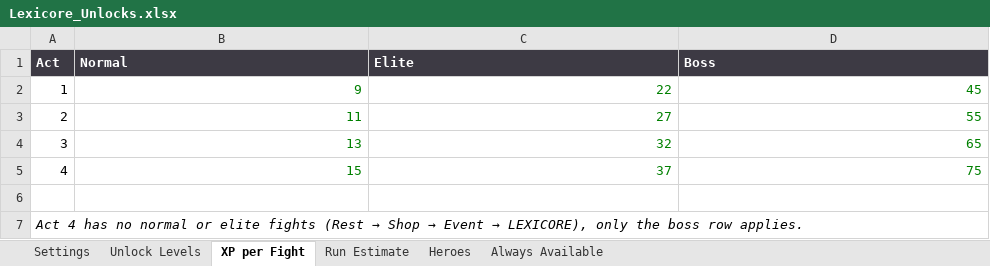
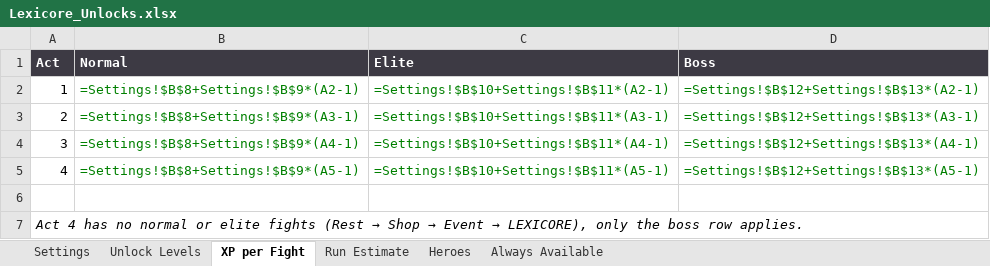
Before and after one commit to FeeVa2498/Lexicore, an Excel workbook: docs/Lexicore_Unlocks.xlsx, sheet XP per Fight, drawn as a sheet; values as stored, in another font and other column widths than the file's, no borders; formulas without a stored value are shown as written; the diff names each change by its address in the sheet, - before the commit and + after, or states it on an @@ line.

```diff
--- a/docs/Lexicore_Unlocks.xlsx (sheet XP per Fight)
+++ b/docs/Lexicore_Unlocks.xlsx (sheet XP per Fight)
-B2 (Normal): 9
+B2 (Normal): =Settings!$B$8+Settings!$B$9*(A2-1)
-C2 (Elite): 22
+C2 (Elite): =Settings!$B$10+Settings!$B$11*(A2-1)
-D2 (Boss): 45
+D2 (Boss): =Settings!$B$12+Settings!$B$13*(A2-1)
-B3 (Normal): 11
+B3 (Normal): =Settings!$B$8+Settings!$B$9*(A3-1)
-C3 (Elite): 27
+C3 (Elite): =Settings!$B$10+Settings!$B$11*(A3-1)
-D3 (Boss): 55
+D3 (Boss): =Settings!$B$12+Settings!$B$13*(A3-1)
-B4 (Normal): 13
+B4 (Normal): =Settings!$B$8+Settings!$B$9*(A4-1)
-C4 (Elite): 32
+C4 (Elite): =Settings!$B$10+Settings!$B$11*(A4-1)
-D4 (Boss): 65
+D4 (Boss): =Settings!$B$12+Settings!$B$13*(A4-1)
-B5 (Normal): 15
+B5 (Normal): =Settings!$B$8+Settings!$B$9*(A5-1)
-C5 (Elite): 37
+C5 (Elite): =Settings!$B$10+Settings!$B$11*(A5-1)
-D5 (Boss): 75
+D5 (Boss): =Settings!$B$12+Settings!$B$13*(A5-1)
```
Also changed, not shown: sheet Always Available, sheet Unlock Levels, sheet Run Estimate, 24 other files.
